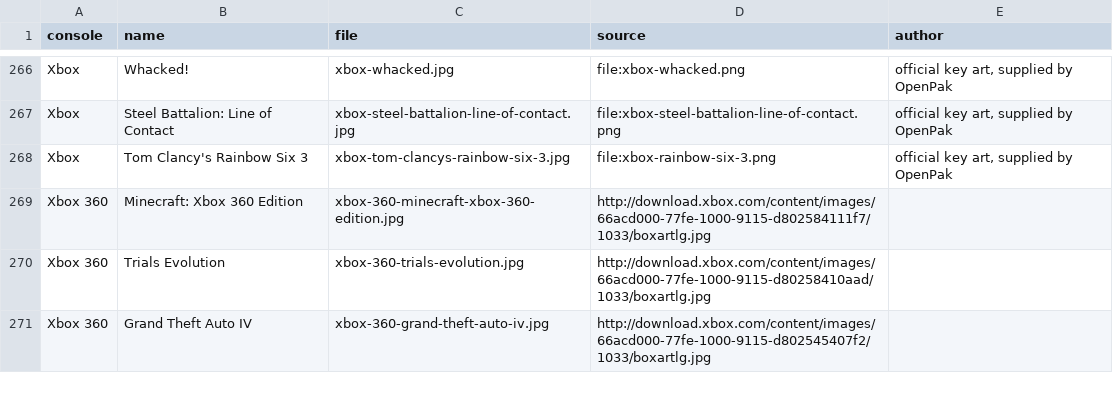
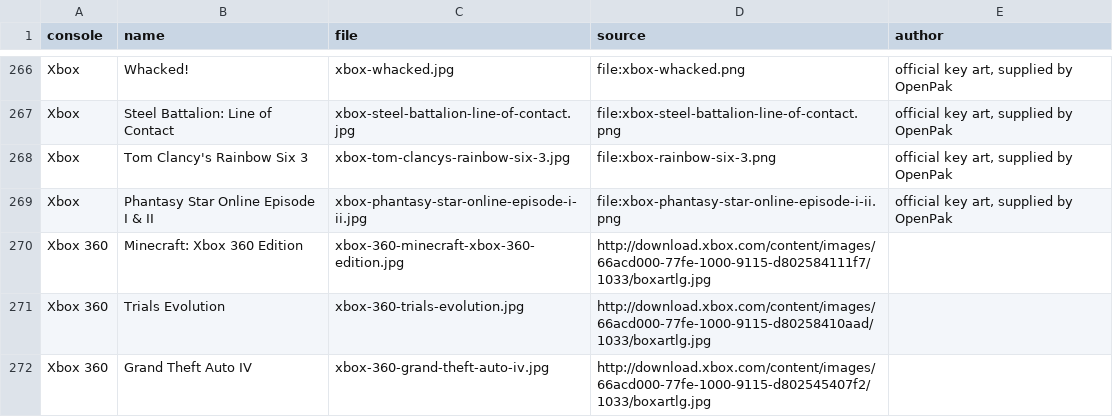
Before and after one commit to openpak/website, a TSV file: web/static/art/titles/SOURCES.tsv, drawn as a sheet; only a part is shown, gaps mark what is left out.

Commit message:
Add Phantasy Star Online Episode I & II's Xbox tile from official key art

```diff
--- a/web/static/art/titles/SOURCES.tsv
+++ b/web/static/art/titles/SOURCES.tsv
@@ -268,2 +268,3 @@ Xbox	Steel Battalion: Line of Contact	xbox-steel-battalion-line-of-contact.jpg	f
 Xbox	Tom Clancy's Rainbow Six 3	xbox-tom-clancys-rainbow-six-3.jpg	file:xbox-rainbow-six-3.png	official key art, supplied by OpenPak
+Xbox	Phantasy Star Online Episode I & II	xbox-phantasy-star-online-episode-i-ii.jpg	file:xbox-phantasy-star-online-episode-i-ii.png	official key art, supplied by OpenPak
 Xbox 360	Minecraft: Xbox 360 Edition	xbox-360-minecraft-xbox-360-edition.jpg	http://download.xbox.com/content/images/66acd000-77fe-1000-9115-d802584111f7/1033/boxartlg.jpg	
```
Also changed, not shown: scripts/title-art/titles.tsv, 2 other files.
